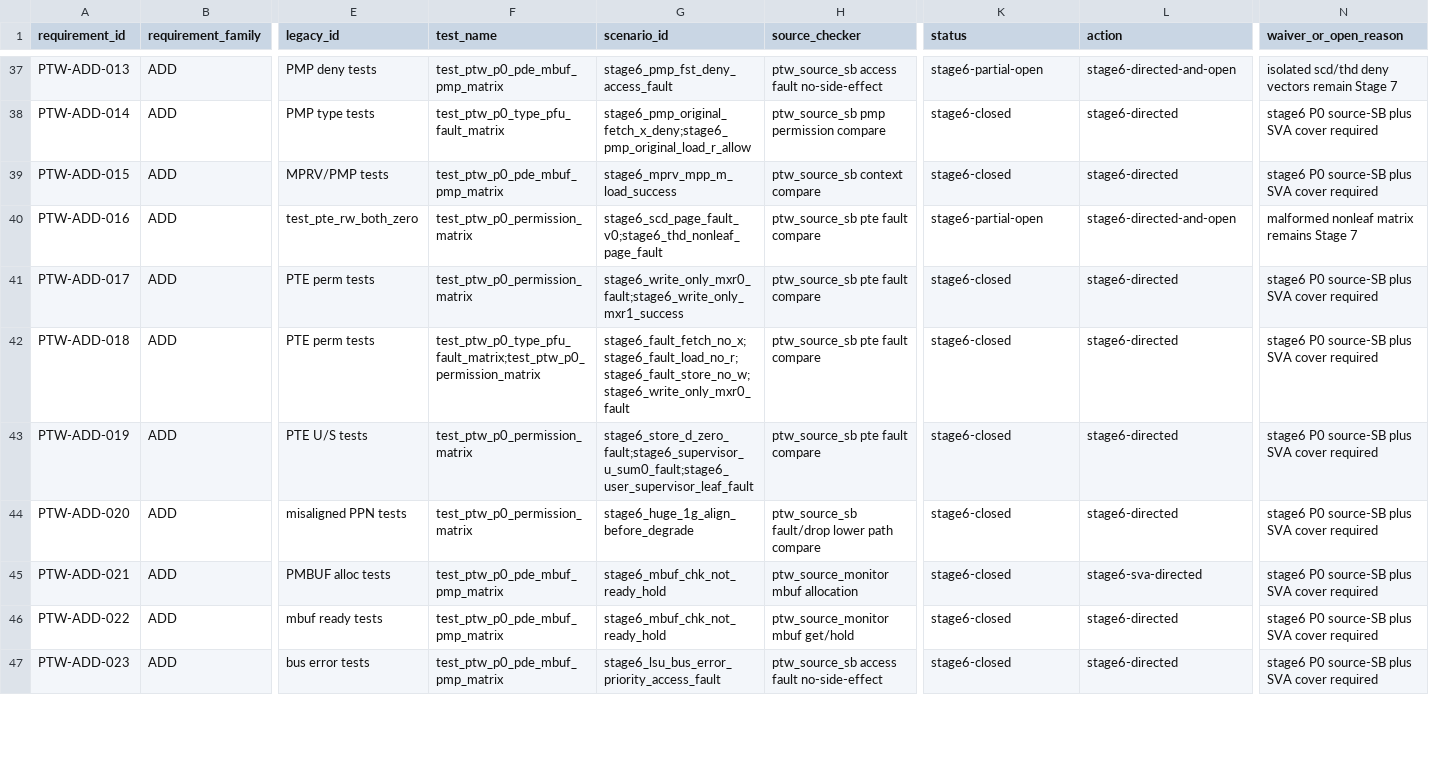
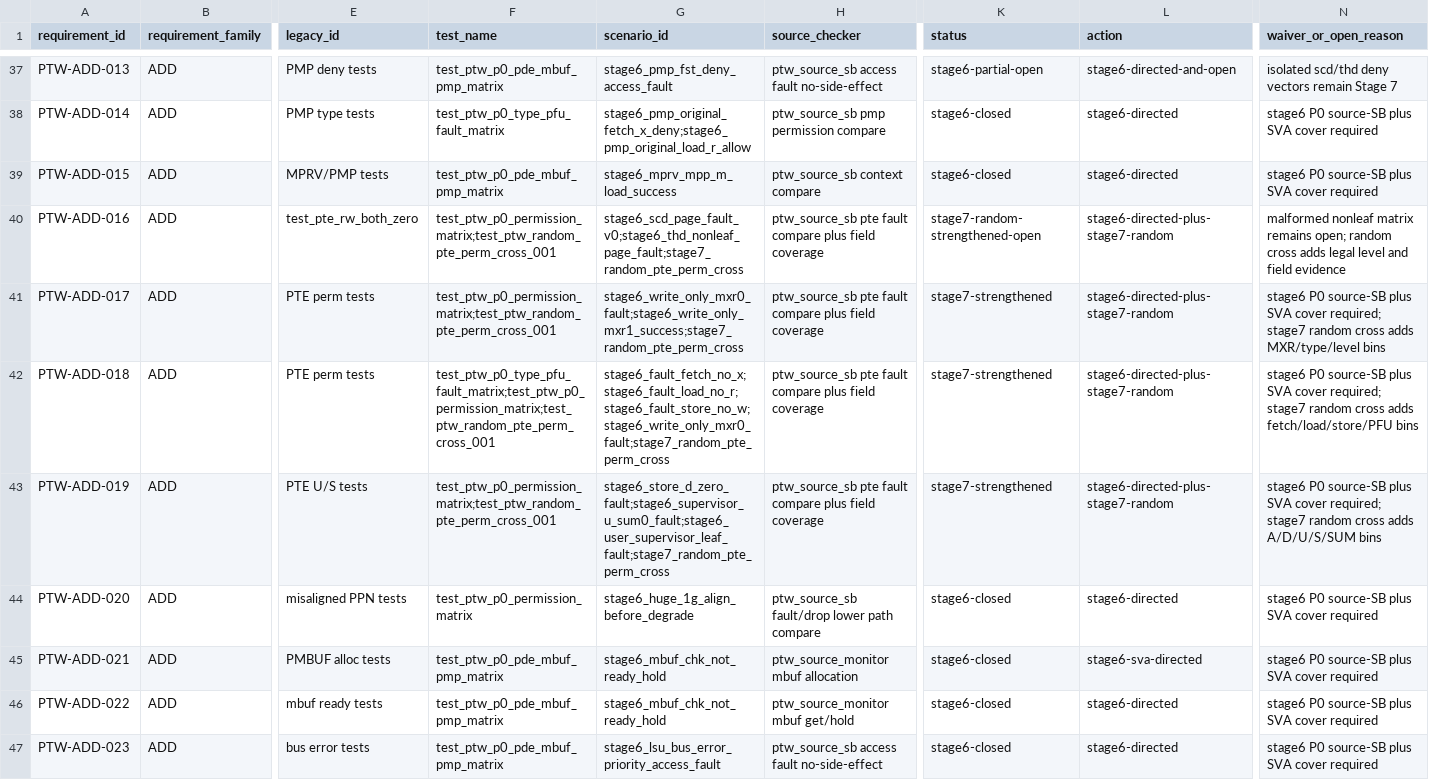
Before and after one commit to 05shygo/mmu_verification, a CSV file: mmu_verification/simu/ptw_source_closure_matrix.csv, drawn as a sheet; only a part is shown, gaps mark what is left out; the diff covers the shown part only; the diff names each change by its address in the sheet, - before the commit and + after, or states it on an @@ line.

```diff
--- a/mmu_verification/simu/ptw_source_closure_matrix.csv
+++ b/mmu_verification/simu/ptw_source_closure_matrix.csv
-F40:F41 (test_name): test_ptw_p0_permission_matrix
+F40:F41 (test_name): test_ptw_p0_permission_matrix;test_ptw_random_pte_perm_cross_001
-G40 (scenario_id): stage6_scd_page_fault_v0;stage6_thd_nonleaf_page_fault
+G40 (scenario_id): stage6_scd_page_fault_v0;stage6_thd_nonleaf_page_fault;stage7_random_pte_perm_cross
-H40:H43 (source_checker): ptw_source_sb pte fault compare
+H40:H43 (source_checker): ptw_source_sb pte fault compare plus field coverage
-K40 (status): stage6-partial-open
+K40 (status): stage7-random-strengthened-open
-L40 (action): stage6-directed-and-open
+L40 (action): stage6-directed-plus-stage7-random
-N40 (waiver_or_open_reason): …matrix remains Stage 7
+N40 (waiver_or_open_reason): …matrix remains open; random cross adds legal level and field evidence
-G41 (scenario_id): stage6_write_only_mxr0_fault;stage6_write_only_mxr1_success
+G41 (scenario_id): stage6_write_only_mxr0_fault;stage6_write_only_mxr1_success;stage7_random_pte_perm_cross
-K41:K43 (status): stage6-closed
+K41:K43 (status): stage7-strengthened
-L41:L43 (action): stage6-directed
+L41:L43 (action): stage6-directed-plus-stage7-random
-N41 (waiver_or_open_reason): …SVA cover required
+N41 (waiver_or_open_reason): …SVA cover required; stage7 random cross adds MXR/type/level bins
-F42 (test_name): test_ptw_p0_type_pfu_fault_matrix;test_ptw_p0_permission_matrix
+F42 (test_name): test_ptw_p0_type_pfu_fault_matrix;test_ptw_p0_permission_matrix;test_ptw_random_pte_perm_cross_001
-G42 (scenario_id): stage6_fault_fetch_no_x;stage6_fault_load_no_r;stage6_fault_store_no_w;stage6_write_only_mxr0_fault
+G42 (scenario_id): stage6_fault_fetch_no_x;stage6_fault_load_no_r;stage6_fault_store_no_w;stage6_write_only_mxr0_fault;stage7_random_pte_perm_cross
-N42 (waiver_or_open_reason): …SVA cover required
+N42 (waiver_or_open_reason): …SVA cover required; stage7 random cross adds fetch/load/store/PFU bins
-F43 (test_name): test_ptw_p0_permission_matrix
+F43 (test_name): test_ptw_p0_permission_matrix;test_ptw_random_pte_perm_cross_001
-G43 (scenario_id): stage6_store_d_zero_fault;stage6_supervisor_u_sum0_fault;stage6_user_supervisor_leaf_fault
+G43 (scenario_id): stage6_store_d_zero_fault;stage6_supervisor_u_sum0_fault;stage6_user_supervisor_leaf_fault;stage7_random_pte_perm_cross
-N43 (waiver_or_open_reason): …SVA cover required
+N43 (waiver_or_open_reason): …SVA cover required; stage7 random cross adds A/D/U/S/SUM bins
```
Also changed, not shown: 144 edited cells elsewhere in this file, 9 other files.
